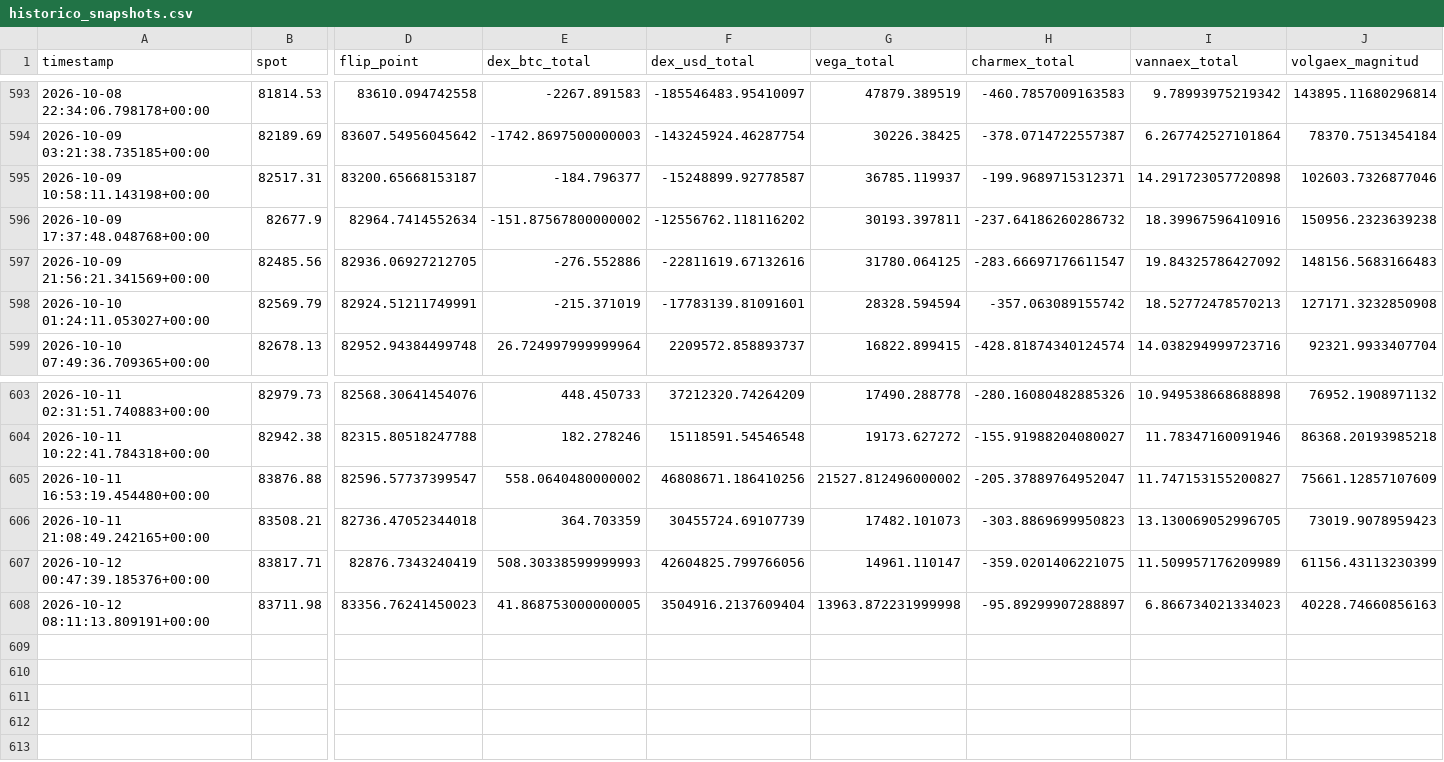
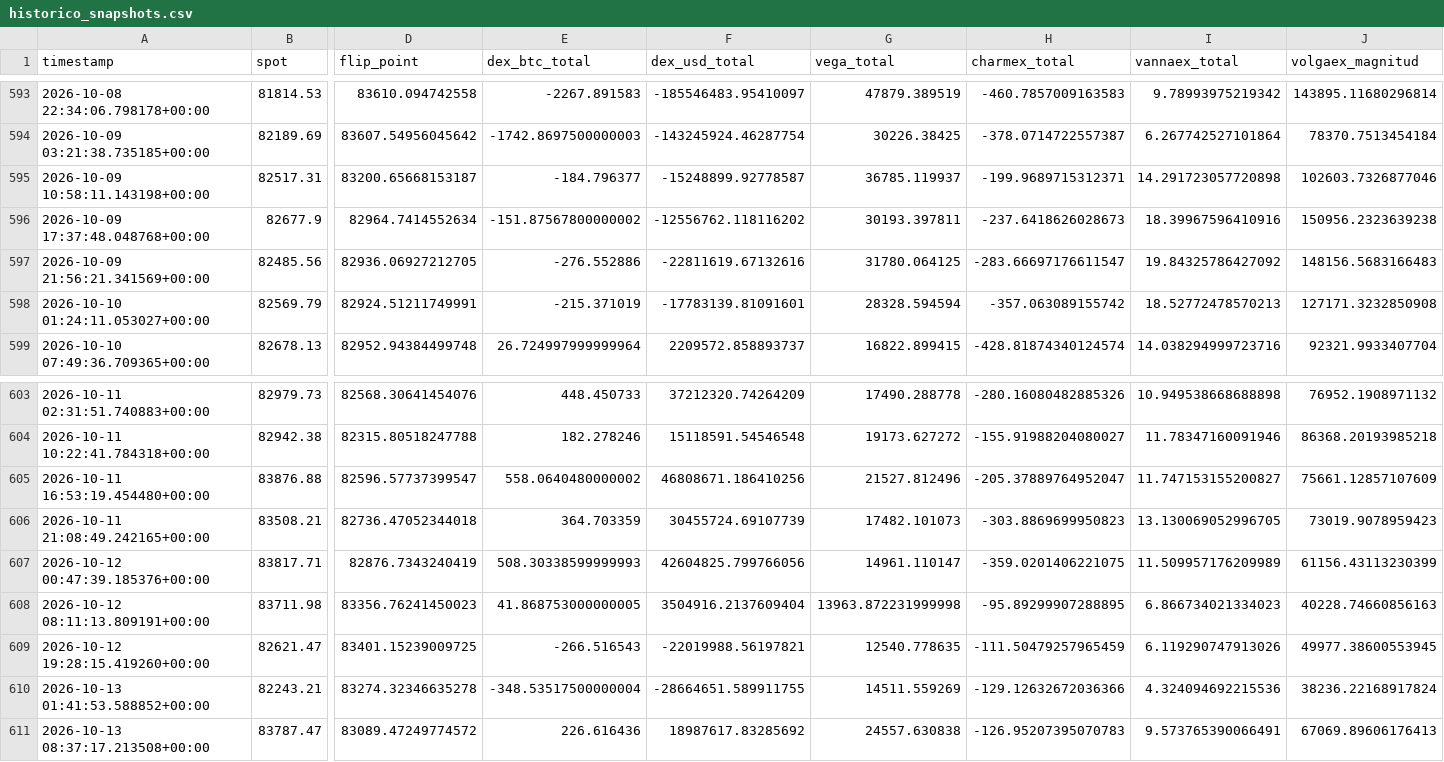
Before and after one commit to Alezmee/btc-quant-gex, a CSV file: data/historico_snapshots.csv, drawn as a sheet; only a part is shown, gaps mark what is left out; rows hold the shown columns only; the diff names each change by its address in the sheet, - before the commit and + after, or states it on an @@ line.

```diff
--- a/data/historico_snapshots.csv
+++ b/data/historico_snapshots.csv
-H596 (charmex_total): -237.64186260286732
+H596 (charmex_total): -237.6418626028673
-G605 (vega_total): 21527.812496000002
+G605 (vega_total): 21527.812496
-H608 (charmex_total): -95.89299907288897
+H608 (charmex_total): -95.89299907288895
+row 609: 2026-10-12 19:28:15.419260+00:00 | 82621.47 | 83401.15239009725 | -266.516543 | -22019988.56197821 | 12540.778635 | -111.50479257965459 | 6.119290747913026 | 49977.38600553945
+row 610: 2026-10-13 01:41:53.588852+00:00 | 82243.21 | 83274.32346635278 | -348.53517500000004 | -28664651.589911755 | 14511.559269 | -129.12632672036366 | 4.324094692215536 | 38236.22168917824
+row 611: 2026-10-13 08:37:17.213508+00:00 | 83787.47 | 83089.47249774572 | 226.616436 | 18987617.83285692 | 24557.630838 | -126.95207395070783 | 9.573765390066491 | 67069.89606176413
```
Also changed, not shown: data/forward_test_resultados.csv.
